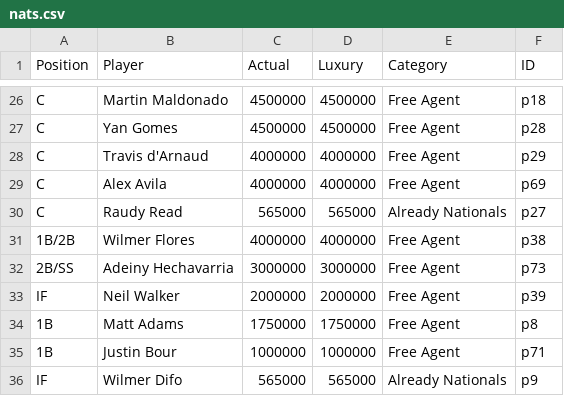
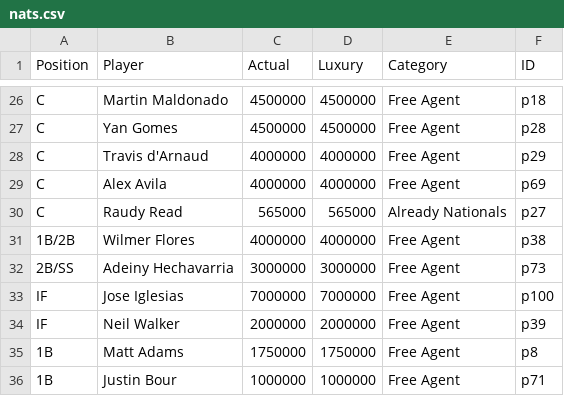
Before and after one commit to jamesohara08/NatsGMProject, a CSV file: nats.csv, drawn as a sheet; only a part is shown, gaps mark what is left out; the shorter side is filled out with more unchanged rows.

Commit message:
Update nats.csv

```diff
--- a/nats.csv
+++ b/nats.csv
@@ -32,2 +32,3 @@ C,Raudy Read,565000,565000,Already Nationals,p27
 2B/SS,Adeiny Hechavarria,3000000,3000000,Free Agent,p73
+IF,Jose Iglesias,7000000,7000000,Free Agent,p100
 IF,Neil Walker,2000000,2000000,Free Agent,p39
```
